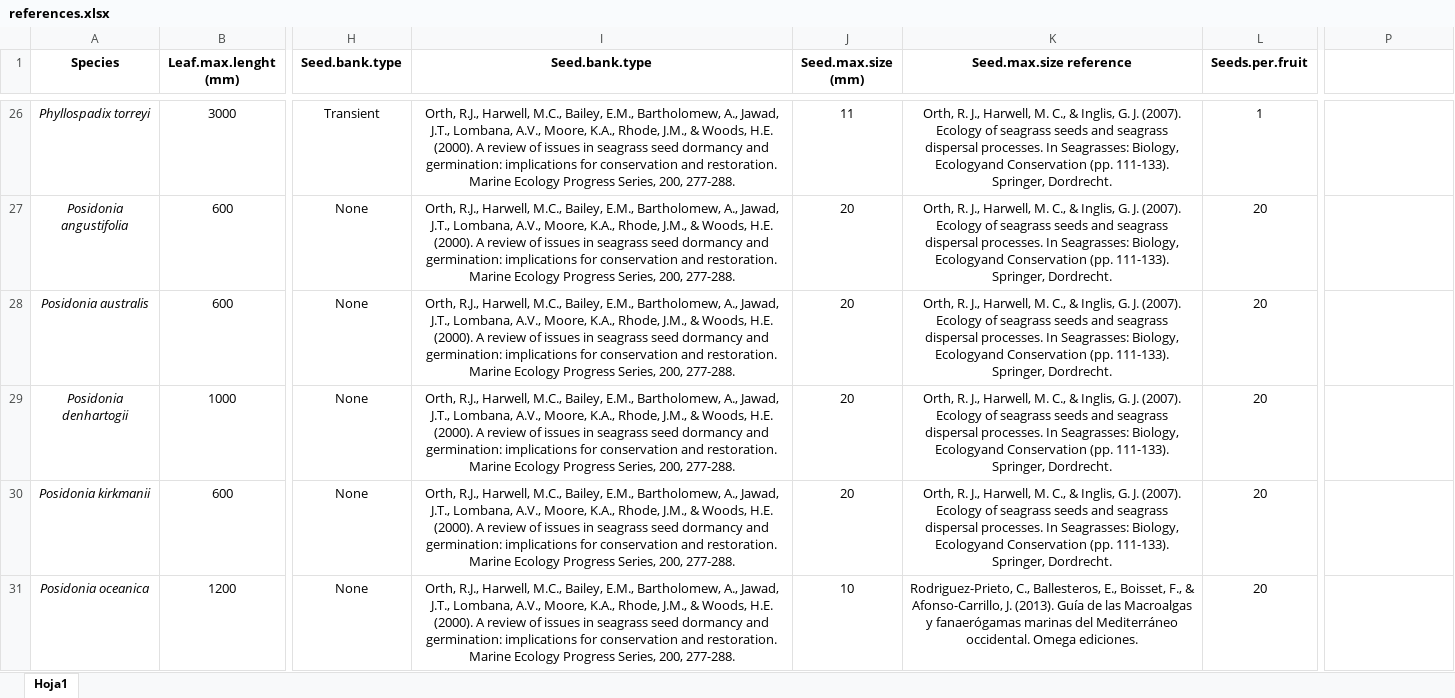
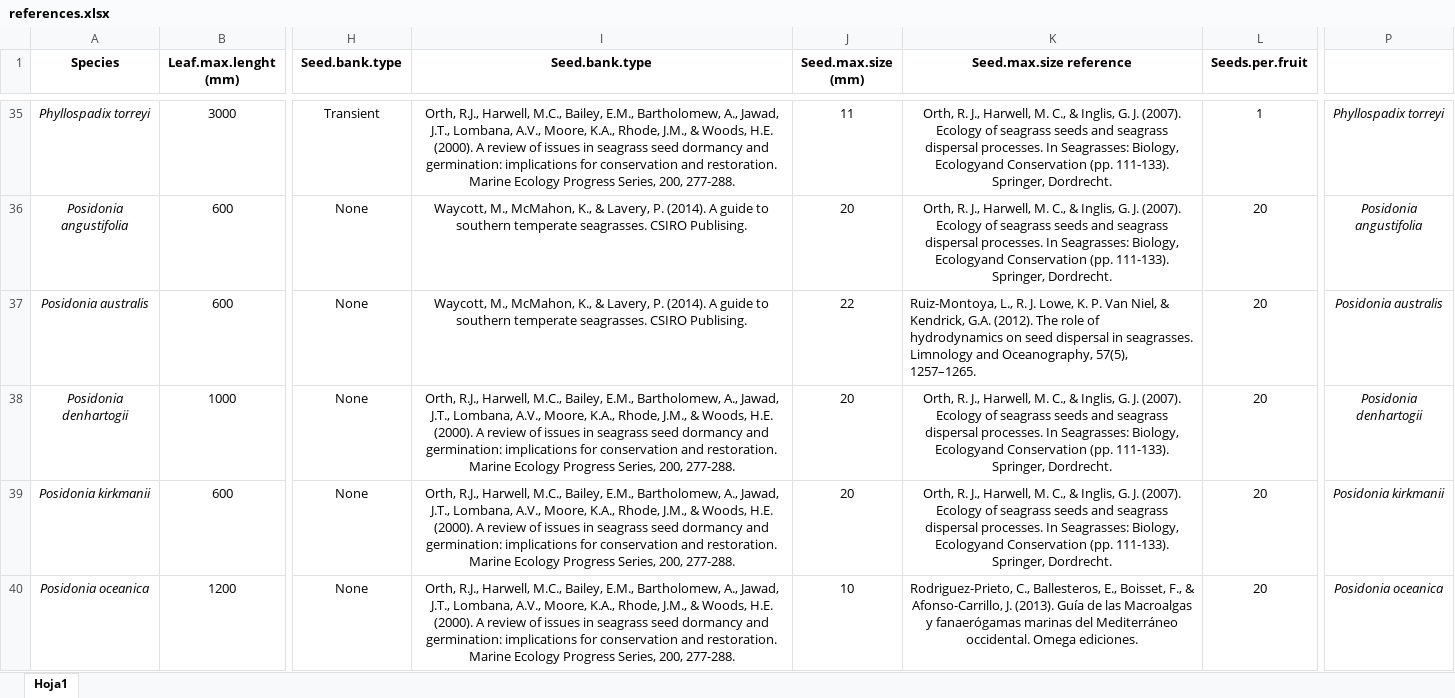
Before and after one commit to ftuya/Seagrass-Phylogenetic-Signature, an Excel workbook: references.xlsx, sheet Hoja1, drawn as a sheet; only a part is shown, gaps mark what is left out; values as stored, in another font and other column widths than the file's, no borders; addresses are those after the commit; the diff covers the shown part only; the diff names each change by its address in the sheet, - before the commit and + after, or states it on an @@ line.

```diff
--- a/references.xlsx (sheet Hoja1)
+++ b/references.xlsx (sheet Hoja1)
-P35: (empty)
+P35: Phyllospadix torreyi
-I36:I37 (Seed.bank.type): Orth, R.J., Harwell, M.C., Bailey, E.M., Bartholomew, A., Jawad, J.T., Lombana, A.V., Moore, K.A., Rhode, J.M., & Woods, H.E. (2000). A review of issues in seagrass seed dormancy and germination: implications for conservation and restoration. Marine Ecology Progress Series, 200, 277-288.
+I36:I37 (Seed.bank.type): Waycott, M., McMahon, K., & Lavery, P. (2014). A guide to southern temperate seagrasses. CSIRO Publising.
-P36: (empty)
+P36: Posidonia angustifolia
-J37 (Seed.max.size (mm)): 20
+J37 (Seed.max.size (mm)): 22
-K37 (Seed.max.size reference): Orth, R. J., Harwell, M. C., & Inglis, G. J. (2007). Ecology of seagrass seeds and seagrass dispersal processes. In Seagrasses: Biology, Ecologyand Conservation (pp. 111-133). Springer, Dordrecht.
+K37 (Seed.max.size reference): Ruiz-Montoya, L., R. J. Lowe, K. P. Van Niel, & Kendrick, G.A. (2012). The role of hydrodynamics on seed dispersal in seagrasses. Limnology and Oceanography, 57(5), 1257–1265.
-K37 alignment: center
+K37 alignment: left
-P37: (empty)
+P37: Posidonia australis
-P38: (empty)
+P38: Posidonia denhartogii
-P39: (empty)
+P39: Posidonia kirkmanii
-P40: (empty)
+P40: Posidonia oceanica
```
Also changed, not shown: 9 added rows, 83 edited cells and cell formats elsewhere in this sheet, 1 other file.
